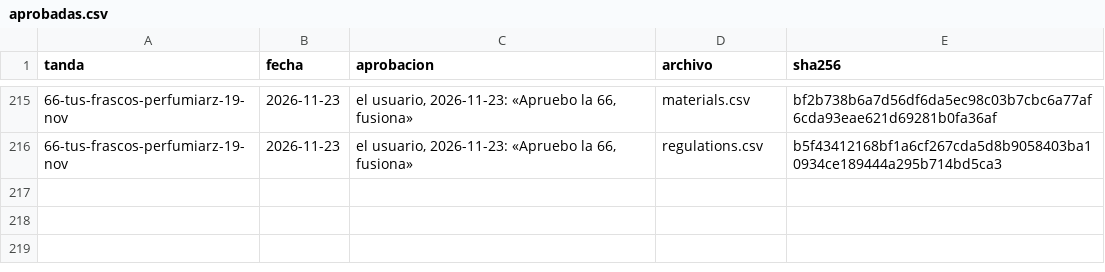
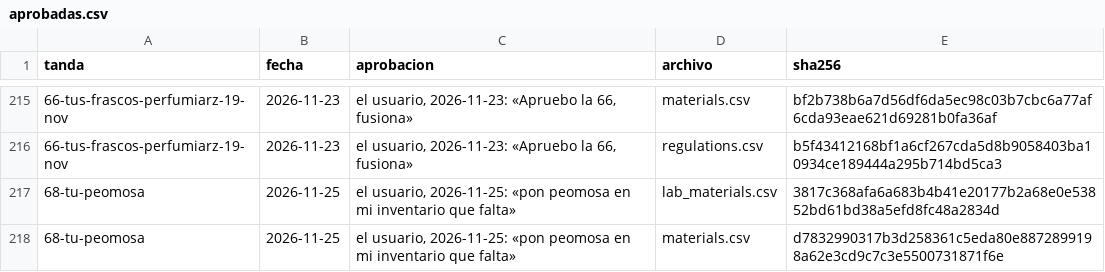
Before and after one commit to smortenax/perfumeria-app, a CSV file: migracion-v3/tandas/aprobadas.csv, drawn as a sheet; only a part is shown, gaps mark what is left out; the diff names each change by its address in the sheet, - before the commit and + after, or states it on an @@ line.

```diff
--- a/migracion-v3/tandas/aprobadas.csv
+++ b/migracion-v3/tandas/aprobadas.csv
+row 217: 68-tu-peomosa | 2026-11-25 | el usuario, 2026-11-25: «pon peomosa en mi inventario que falta» | lab_materials.csv | 3817c368afa6a683b4b41e20177b2a68e0e53852bd61bd38a5efd8fc48a2834d
+row 218: 68-tu-peomosa | 2026-11-25 | el usuario, 2026-11-25: «pon peomosa en mi inventario que falta» | materials.csv | d7832990317b3d258361c5eda80e8872899198a62e3cd9c7c3e5500731871f6e
```
Also changed, not shown: 5 other files.
